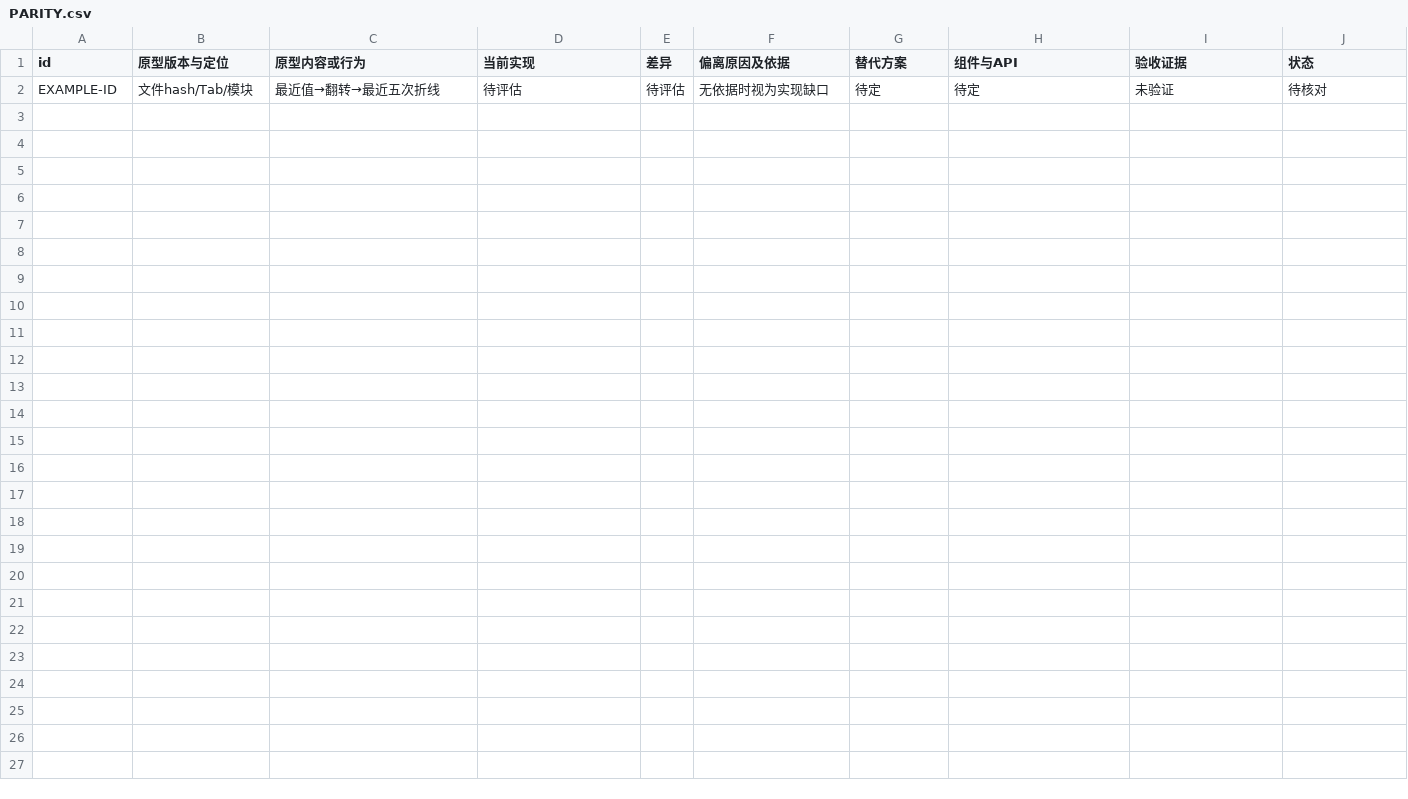
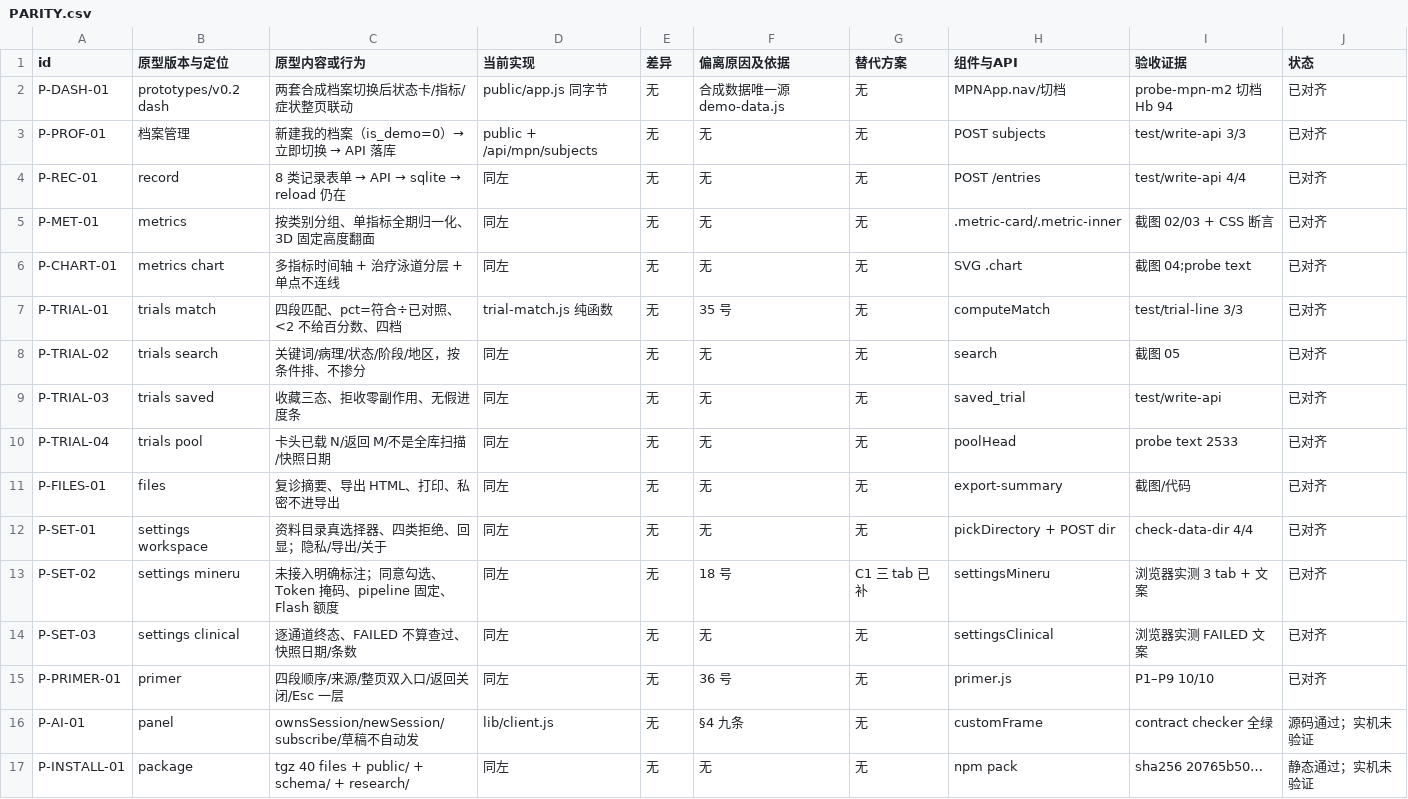
Before and after one commit to xyb-openharness-dsh-plugins/mpn-workbench, a CSV file: docs/PARITY.csv, drawn as a sheet; removed rows and columns are numbered as before the commit, all else as after; the diff names each change by its address in the sheet, - before the commit and + after, or states it on an @@ line.

```diff
--- a/docs/PARITY.csv
+++ b/docs/PARITY.csv
-row 2: EXAMPLE-ID | 文件hash/Tab/模块 | 最近值→翻转→最近五次折线 | 待评估 | 待评估 | 无依据时视为实现缺口 | 待定 | 待定 | 未验证 | 待核对
+row 2: P-DASH-01 | prototypes/v0.2 dash | 两套合成档案切换后状态卡/指标/症状整页联动 | public/app.js 同字节 | 无 | 合成数据唯一源 demo-data.js | 无 | MPNApp.nav/切档 | probe-mpn-m2 切档 Hb 94 | 已对齐
+row 3: P-PROF-01 | 档案管理 | 新建我的档案（is_demo=0）→ 立即切换 → API 落库 | public + /api/mpn/subjects | 无 | 无 | 无 | POST subjects | test/write-api 3/3 | 已对齐
+row 4: P-REC-01 | record | 8 类记录表单 → API → sqlite → reload 仍在 | 同左 | 无 | 无 | 无 | POST /entries | test/write-api 4/4 | 已对齐
+row 5: P-MET-01 | metrics | 按类别分组、单指标全期归一化、3D 固定高度翻面 | 同左 | 无 | 无 | 无 | .metric-card/.metric-inner | 截图 02/03 + CSS 断言 | 已对齐
+row 6: P-CHART-01 | metrics chart | 多指标时间轴 + 治疗泳道分层 + 单点不连线 | 同左 | 无 | 无 | 无 | SVG .chart | 截图 04;probe text | 已对齐
+row 7: P-TRIAL-01 | trials match | 四段匹配、pct=符合÷已对照、<2 不给百分数、四档 | trial-match.js 纯函数 | 无 | 35 号 | 无 | computeMatch | test/trial-line 3/3 | 已对齐
+row 8: P-TRIAL-02 | trials search | 关键词/病理/状态/阶段/地区，按条件排、不掺分 | 同左 | 无 | 无 | 无 | search | 截图 05 | 已对齐
+row 9: P-TRIAL-03 | trials saved | 收藏三态、拒收零副作用、无假进度条 | 同左 | 无 | 无 | 无 | saved_trial | test/write-api | 已对齐
+row 10: P-TRIAL-04 | trials pool | 卡头已载 N/返回 M/不是全库扫描/快照日期 | 同左 | 无 | 无 | 无 | poolHead | probe text 2533 | 已对齐
+row 11: P-FILES-01 | files | 复诊摘要、导出 HTML、打印、私密不进导出 | 同左 | 无 | 无 | 无 | export-summary | 截图/代码 | 已对齐
+row 12: P-SET-01 | settings workspace | 资料目录真选择器、四类拒绝、回显；隐私/导出/关于 | 同左 | 无 | 无 | 无 | pickDirectory + POST dir | check-data-dir 4/4 | 已对齐
+row 13: P-SET-02 | settings mineru | 未接入明确标注；同意勾选、Token 掩码、pipeline 固定、Flash 额度 | 同左 | 无 | 18 号 | C1 三 tab 已补 | settingsMineru | 浏览器实测 3 tab + 文案 | 已对齐
+row 14: P-SET-03 | settings clinical | 逐通道终态、FAILED 不算查过、快照日期/条数 | 同左 | 无 | 无 | 无 | settingsClinical | 浏览器实测 FAILED 文案 | 已对齐
+row 15: P-PRIMER-01 | primer | 四段顺序/来源/整页双入口/返回关闭/Esc 一层 | 同左 | 无 | 36 号 | 无 | primer.js | P1–P9 10/10 | 已对齐
+row 16: P-AI-01 | panel | ownsSession/newSession/subscribe/草稿不自动发 | lib/client.js | 无 | §4 九条 | 无 | customFrame | contract checker 全绿 | 源码通过；实机未验证
+row 17: P-INSTALL-01 | package | tgz 40 files + public/ + schema/ + research/ | 同左 | 无 | 无 | 无 | npm pack | sha256 20765b50… | 静态通过；实机未验证
```
Also changed, not shown: 1 other file.
